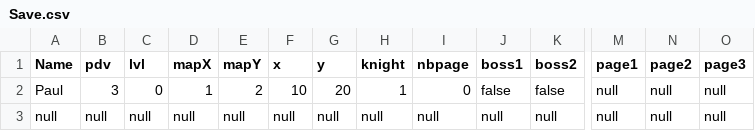
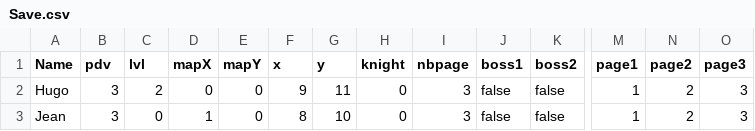
Before and after one commit to hugoD4846/Dozel, a CSV file: classes/Save.csv, drawn as a sheet; only a part is shown, gaps mark what is left out; the diff covers the shown part only; the diff names each change by its address in the sheet, - before the commit and + after, or states it on an @@ line.

```diff
--- a/classes/Save.csv
+++ b/classes/Save.csv
-A2 (Name): Paul
+A2 (Name): Hugo
-C2 (lvl): 0
+C2 (lvl): 2
-D2 (mapX): 1
+D2 (mapX): 0
-E2 (mapY): 2
+E2 (mapY): 0
-F2 (x): 10
+F2 (x): 9
-G2 (y): 20
+G2 (y): 11
-H2 (knight): 1
+H2 (knight): 0
-I2 (nbpage): 0
+I2 (nbpage): 3
-M2:M3 (page1): null
+M2:M3 (page1): 1
-N2:N3 (page2): null
+N2:N3 (page2): 2
-O2:O3 (page3): null
+O2:O3 (page3): 3
-A3 (Name): null
+A3 (Name): Jean
-B3 (pdv): null
+B3 (pdv): 3
-C3 (lvl): null
+C3 (lvl): 0
-D3 (mapX): null
+D3 (mapX): 1
-E3 (mapY): null
+E3 (mapY): 0
-F3 (x): null
+F3 (x): 8
-G3 (y): null
+G3 (y): 10
-H3 (knight): null
+H3 (knight): 0
-I3 (nbpage): null
+I3 (nbpage): 3
-J3 (boss1): null
+J3 (boss1): false
-K3 (boss2): null
+K3 (boss2): false
```
Also changed, not shown: 1 edited cell elsewhere in this file, 20 other files.
